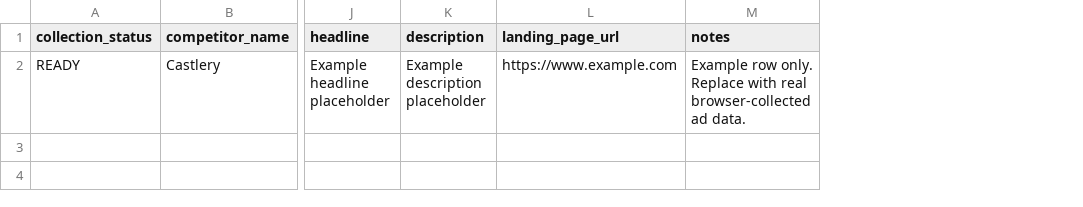
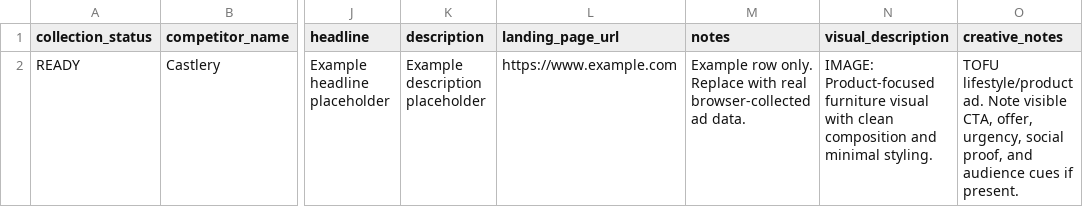
Before and after one commit to HiCTCT/CherieTCTCT, a CSV file: data/templates/browser-collected-ads.template.csv, drawn as a sheet; only a part is shown, gaps mark what is left out; the diff names each change by its address in the sheet, - before the commit and + after, or states it on an @@ line.

Commit message:
docs: add analyst context columns to browser ads template

```diff
--- a/data/templates/browser-collected-ads.template.csv
+++ b/data/templates/browser-collected-ads.template.csv
+column N (visual_description), row 2: IMAGE: Product-focused furniture visual with clean composition and minimal styling.
+column O (creative_notes), row 2: TOFU lifestyle/product ad. Note visible CTA, offer, urgency, social proof, and audience cues if present.
```
